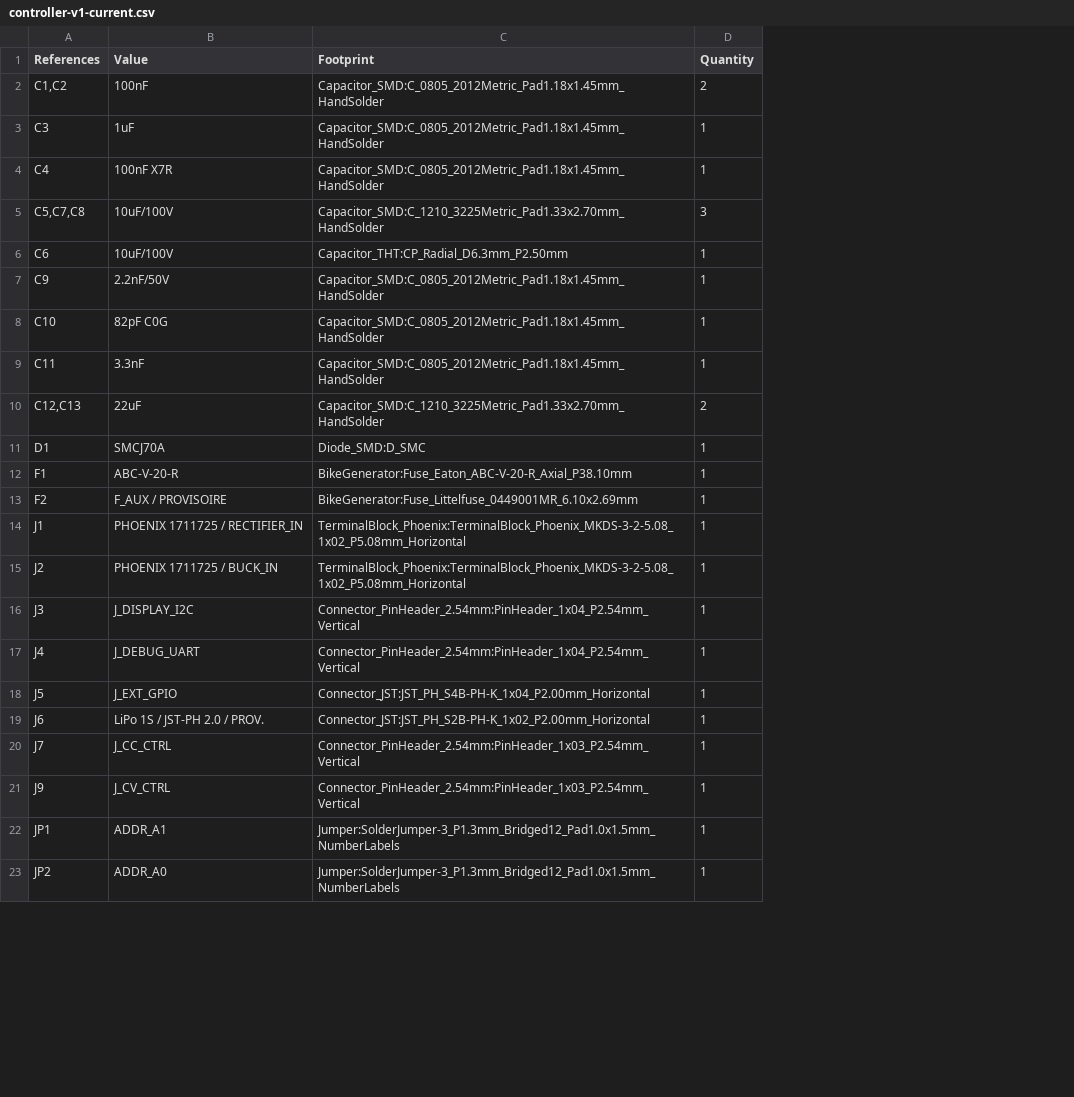
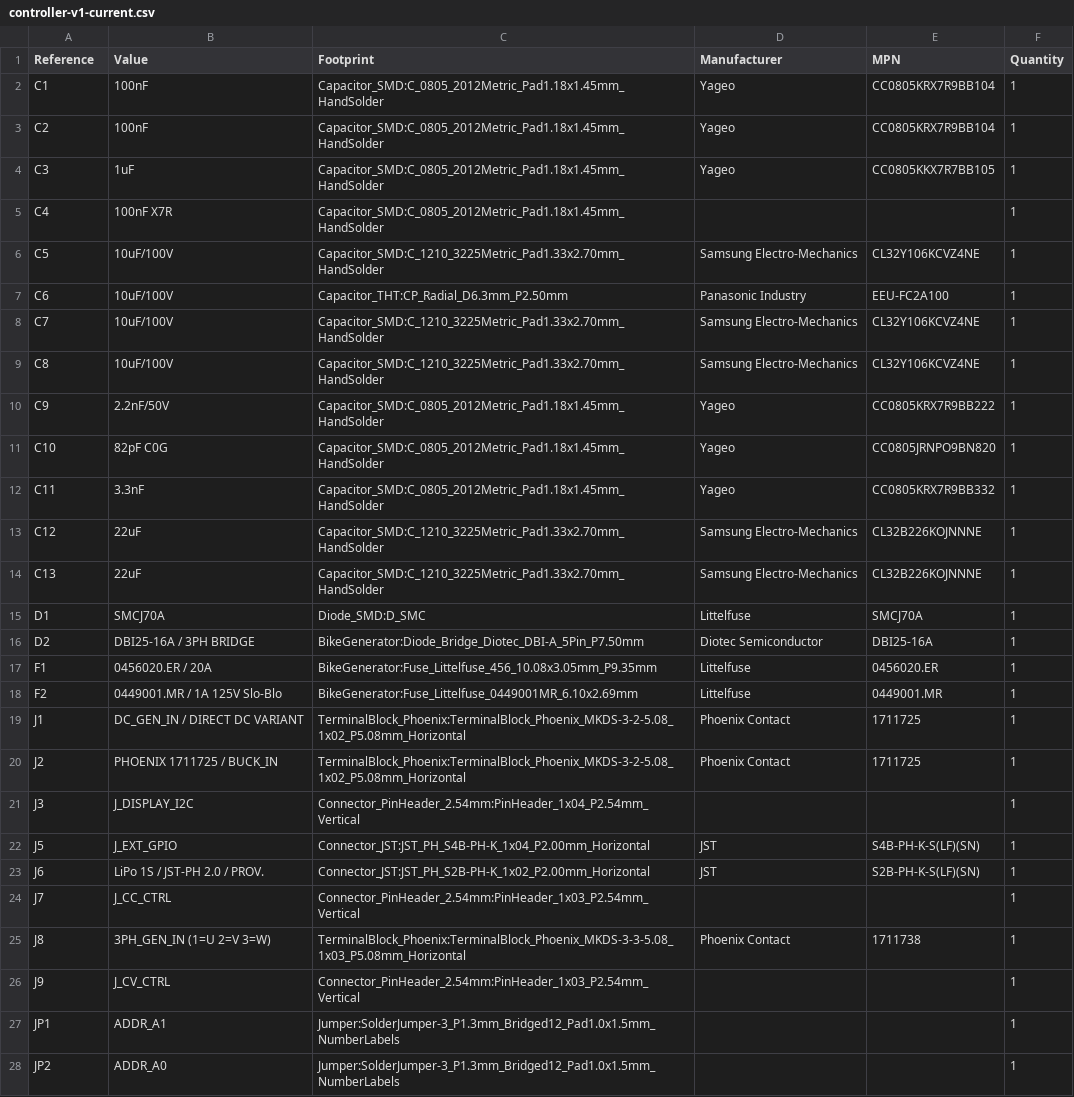
Before and after one commit to AloisKyrou/bike_generator, a CSV file: electrical/bom/controller-v1-current.csv, drawn as a sheet; only a part is shown; removed rows and columns are numbered as before the commit, all else as after; the diff covers the shown part only; the diff names each change by its address in the sheet, - before the commit and + after, or states it on an @@ line.

```diff
--- a/electrical/bom/controller-v1-current.csv
+++ b/electrical/bom/controller-v1-current.csv
+column D (Manufacturer), row 2: Yageo; rows 4-7: Yageo |  | Samsung Electro-Mechanics | Panasonic Industry; rows 10-13: Yageo | Yageo | Yageo | Samsung Electro-Mechanics; row 15: Littelfuse; rows 17-23: Littelfuse | Littelfuse | Phoenix Contact | Phoenix Contact |  | JST | JST
+column E (MPN), row 2: CC0805KRX7R9BB104; rows 4-7: CC0805KKX7R7BB105 |  | CL32Y106KCVZ4NE | EEU-FC2A100; rows 10-13: CC0805KRX7R9BB222 | CC0805JRNPO9BN820 | CC0805KRX7R9BB332 | CL32B226KOJNNNE; row 15: SMCJ70A; rows 17-23: 0456020.ER | 0449001.MR | 1711725 | 1711725 |  | S4B-PH-K-S(LF)(SN) | S2B-PH-K-S(LF)(SN)
-A1: References
+A1: Reference
-A2 (Reference): C1,C2
+A2 (Reference): C1
-F2 (Quantity): 2
+F2 (Quantity): 1
+row 3: C2 | 100nF | Capacitor_SMD:C_0805_2012Metric_Pad1.18x1.45mm_HandSolder | Yageo | CC0805KRX7R9BB104 | 1
-A6 (Reference): C5,C7,C8
+A6 (Reference): C5
-F6 (Quantity): 3
+F6 (Quantity): 1
+row 8: C7 | 10uF/100V | Capacitor_SMD:C_1210_3225Metric_Pad1.33x2.70mm_HandSolder | Samsung Electro-Mechanics | CL32Y106KCVZ4NE | 1
+row 9: C8 | 10uF/100V | Capacitor_SMD:C_1210_3225Metric_Pad1.33x2.70mm_HandSolder | Samsung Electro-Mechanics | CL32Y106KCVZ4NE | 1
-A13 (Reference): C12,C13
+A13 (Reference): C12
-F13 (Quantity): 2
+F13 (Quantity): 1
+row 14: C13 | 22uF | Capacitor_SMD:C_1210_3225Metric_Pad1.33x2.70mm_HandSolder | Samsung Electro-Mechanics | CL32B226KOJNNNE | 1
+row 16: D2 | DBI25-16A / 3PH BRIDGE | BikeGenerator:Diode_Bridge_Diotec_DBI-A_5Pin_P7.50mm | Diotec Semiconductor | DBI25-16A | 1
-B17 (Value): ABC-V-20-R
+B17 (Value): 0456020.ER / 20A
-C17 (Footprint): BikeGenerator:Fuse_Eaton_ABC-V-20-R_Axial_P38.10mm
+C17 (Footprint): BikeGenerator:Fuse_Littelfuse_456_10.08x3.05mm_P9.35mm
-B18 (Value): F_AUX / PROVISOIRE
+B18 (Value): 0449001.MR / 1A 125V Slo-Blo
-B19 (Value): PHOENIX 1711725 / RECTIFIER_IN
+B19 (Value): DC_GEN_IN / DIRECT DC VARIANT
-row 17: J4 | J_DEBUG_UART | Connector_PinHeader_2.54mm:PinHeader_1x04_P2.54mm_Vertical | 1
+row 25: J8 | 3PH_GEN_IN (1=U 2=V 3=W) | TerminalBlock_Phoenix:TerminalBlock_Phoenix_MKDS-3-3-5.08_1x03_P5.08mm_Horizontal | Phoenix Contact | 1711738 | 1
```
Also changed, not shown: 9 added rows, 6 removed rows and 12 edited cells elsewhere in this file, 32 other files.
